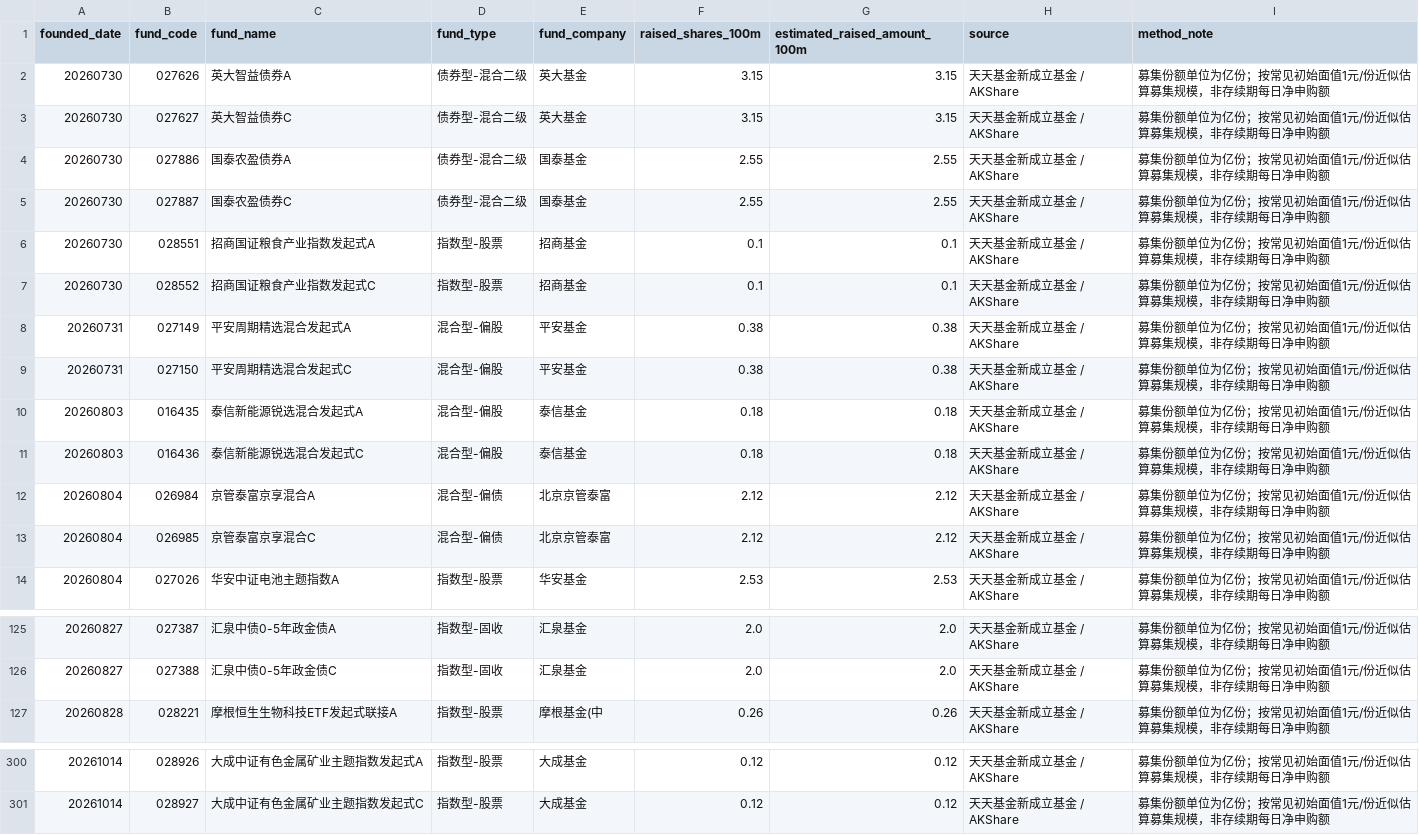
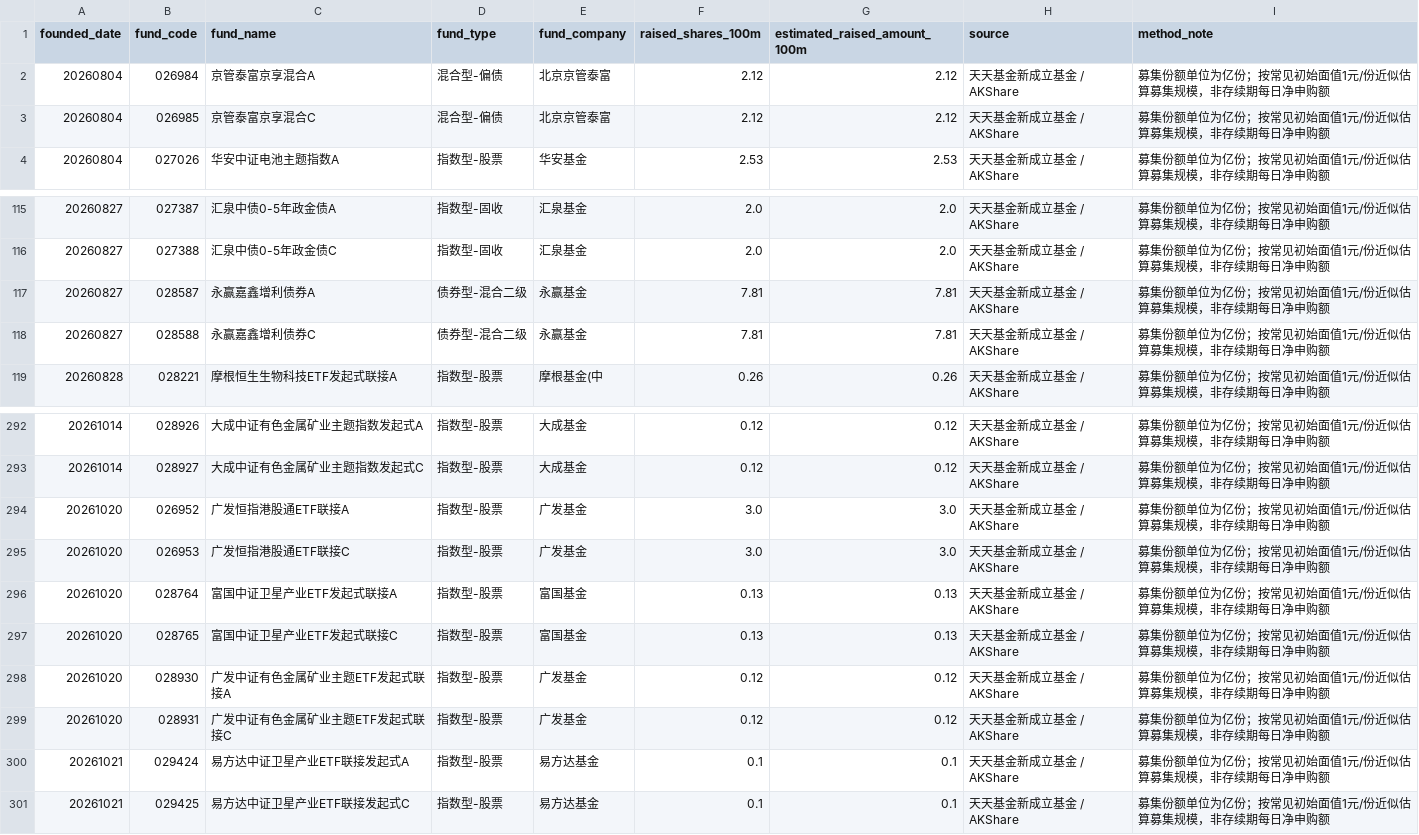
Before and after one commit to vanswei45678-droid/vanswei45678-droid.github.io, a CSV file: data/fund_subscription.csv, drawn as a sheet; only a part is shown, gaps mark what is left out.

```diff
--- a/data/fund_subscription.csv
+++ b/data/fund_subscription.csv
@@ -1,12 +1,2 @@
 founded_date,fund_code,fund_name,fund_type,fund_company,raised_shares_100m,estimated_raised_amount_100m,source,method_note
-20260730,027626,英大智益债券A,债券型-混合二级,英大基金,3.15,3.15,天天基金新成立基金 / AKShare,募集份额单位为亿份；按常见初始面值1元/份近似估算募集规模，非存续期每日净申购额
-20260730,027627,英大智益债券C,债券型-混合二级,英大基金,3.15,3.15,天天基金新成立基金 / AKShare,募集份额单位为亿份；按常见初始面值1元/份近似估算募集规模，非存续期每日净申购额
-20260730,027886,国泰农盈债券A,债券型-混合二级,国泰基金,2.55,2.55,天天基金新成立基金 / AKShare,募集份额单位为亿份；按常见初始面值1元/份近似估算募集规模，非存续期每日净申购额
-20260730,027887,国泰农盈债券C,债券型-混合二级,国泰基金,2.55,2.55,天天基金新成立基金 / AKShare,募集份额单位为亿份；按常见初始面值1元/份近似估算募集规模，非存续期每日净申购额
-20260730,028551,招商国证粮食产业指数发起式A,指数型-股票,招商基金,0.1,0.1,天天基金新成立基金 / AKShare,募集份额单位为亿份；按常见初始面值1元/份近似估算募集规模，非存续期每日净申购额
-20260730,028552,招商国证粮食产业指数发起式C,指数型-股票,招商基金,0.1,0.1,天天基金新成立基金 / AKShare,募集份额单位为亿份；按常见初始面值1元/份近似估算募集规模，非存续期每日净申购额
-20260731,027149,平安周期精选混合发起式A,混合型-偏股,平安基金,0.38,0.38,天天基金新成立基金 / AKShare,募集份额单位为亿份；按常见初始面值1元/份近似估算募集规模，非存续期每日净申购额
-20260731,027150,平安周期精选混合发起式C,混合型-偏股,平安基金,0.38,0.38,天天基金新成立基金 / AKShare,募集份额单位为亿份；按常见初始面值1元/份近似估算募集规模，非存续期每日净申购额
-20260803,016435,泰信新能源锐选混合发起式A,混合型-偏股,泰信基金,0.18,0.18,天天基金新成立基金 / AKShare,募集份额单位为亿份；按常见初始面值1元/份近似估算募集规模，非存续期每日净申购额
-20260803,016436,泰信新能源锐选混合发起式C,混合型-偏股,泰信基金,0.18,0.18,天天基金新成立基金 / AKShare,募集份额单位为亿份；按常见初始面值1元/份近似估算募集规模，非存续期每日净申购额
 20260804,026984,京管泰富京享混合A,混合型-偏债,北京京管泰富,2.12,2.12,天天基金新成立基金 / AKShare,募集份额单位为亿份；按常见初始面值1元/份近似估算募集规模，非存续期每日净申购额
@@ -126,2 +116,4 @@
 20260827,027388,汇泉中债0-5年政金债C,指数型-固收,汇泉基金,2.0,2.0,天天基金新成立基金 / AKShare,募集份额单位为亿份；按常见初始面值1元/份近似估算募集规模，非存续期每日净申购额
+20260827,028587,永赢嘉鑫增利债券A,债券型-混合二级,永赢基金,7.81,7.81,天天基金新成立基金 / AKShare,募集份额单位为亿份；按常见初始面值1元/份近似估算募集规模，非存续期每日净申购额
+20260827,028588,永赢嘉鑫增利债券C,债券型-混合二级,永赢基金,7.81,7.81,天天基金新成立基金 / AKShare,募集份额单位为亿份；按常见初始面值1元/份近似估算募集规模，非存续期每日净申购额
 20260828,028221,摩根恒生生物科技ETF发起式联接A,指数型-股票,摩根基金(中,0.26,0.26,天天基金新成立基金 / AKShare,募集份额单位为亿份；按常见初始面值1元/份近似估算募集规模，非存续期每日净申购额
@@ -301 +293,9 @@
 20261014,028927,大成中证有色金属矿业主题指数发起式C,指数型-股票,大成基金,0.12,0.12,天天基金新成立基金 / AKShare,募集份额单位为亿份；按常见初始面值1元/份近似估算募集规模，非存续期每日净申购额
+20261020,026952,广发恒指港股通ETF联接A,指数型-股票,广发基金,3.0,3.0,天天基金新成立基金 / AKShare,募集份额单位为亿份；按常见初始面值1元/份近似估算募集规模，非存续期每日净申购额
+20261020,026953,广发恒指港股通ETF联接C,指数型-股票,广发基金,3.0,3.0,天天基金新成立基金 / AKShare,募集份额单位为亿份；按常见初始面值1元/份近似估算募集规模，非存续期每日净申购额
+20261020,028764,富国中证卫星产业ETF发起式联接A,指数型-股票,富国基金,0.13,0.13,天天基金新成立基金 / AKShare,募集份额单位为亿份；按常见初始面值1元/份近似估算募集规模，非存续期每日净申购额
+20261020,028765,富国中证卫星产业ETF发起式联接C,指数型-股票,富国基金,0.13,0.13,天天基金新成立基金 / AKShare,募集份额单位为亿份；按常见初始面值1元/份近似估算募集规模，非存续期每日净申购额
+20261020,028930,广发中证有色金属矿业主题ETF发起式联接A,指数型-股票,广发基金,0.12,0.12,天天基金新成立基金 / AKShare,募集份额单位为亿份；按常见初始面值1元/份近似估算募集规模，非存续期每日净申购额
+20261020,028931,广发中证有色金属矿业主题ETF发起式联接C,指数型-股票,广发基金,0.12,0.12,天天基金新成立基金 / AKShare,募集份额单位为亿份；按常见初始面值1元/份近似估算募集规模，非存续期每日净申购额
+20261021,029424,易方达中证卫星产业ETF联接发起式A,指数型-股票,易方达基金,0.1,0.1,天天基金新成立基金 / AKShare,募集份额单位为亿份；按常见初始面值1元/份近似估算募集规模，非存续期每日净申购额
+20261021,029425,易方达中证卫星产业ETF联接发起式C,指数型-股票,易方达基金,0.1,0.1,天天基金新成立基金 / AKShare,募集份额单位为亿份；按常见初始面值1元/份近似估算募集规模，非存续期每日净申购额
```
Also changed, not shown: data/macro.csv, 7 other files.
